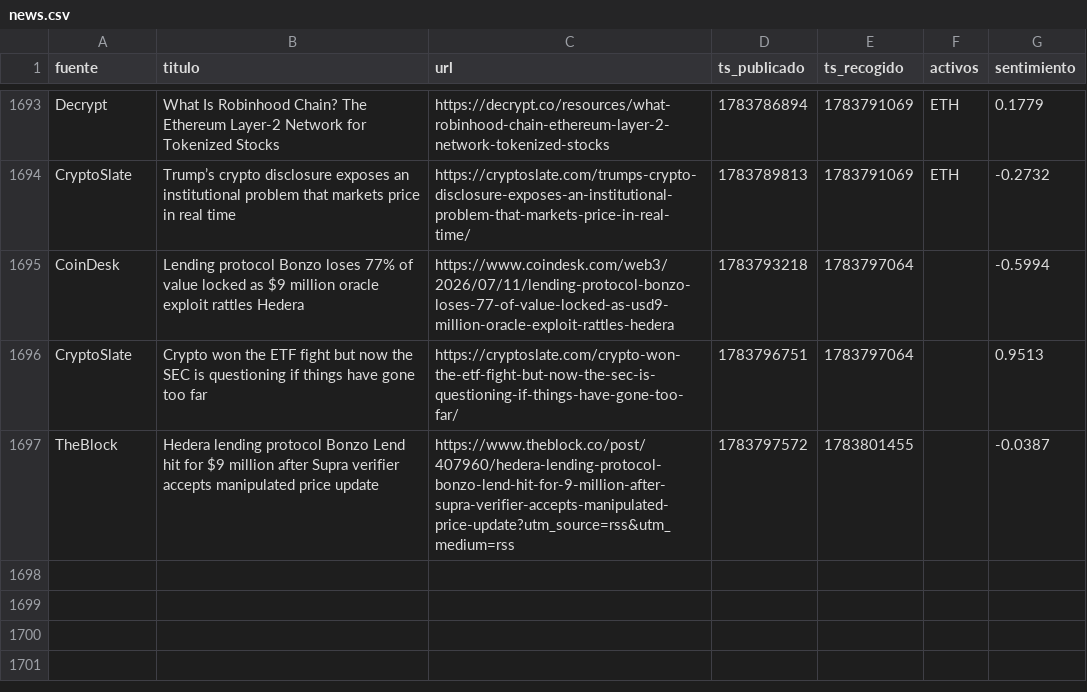
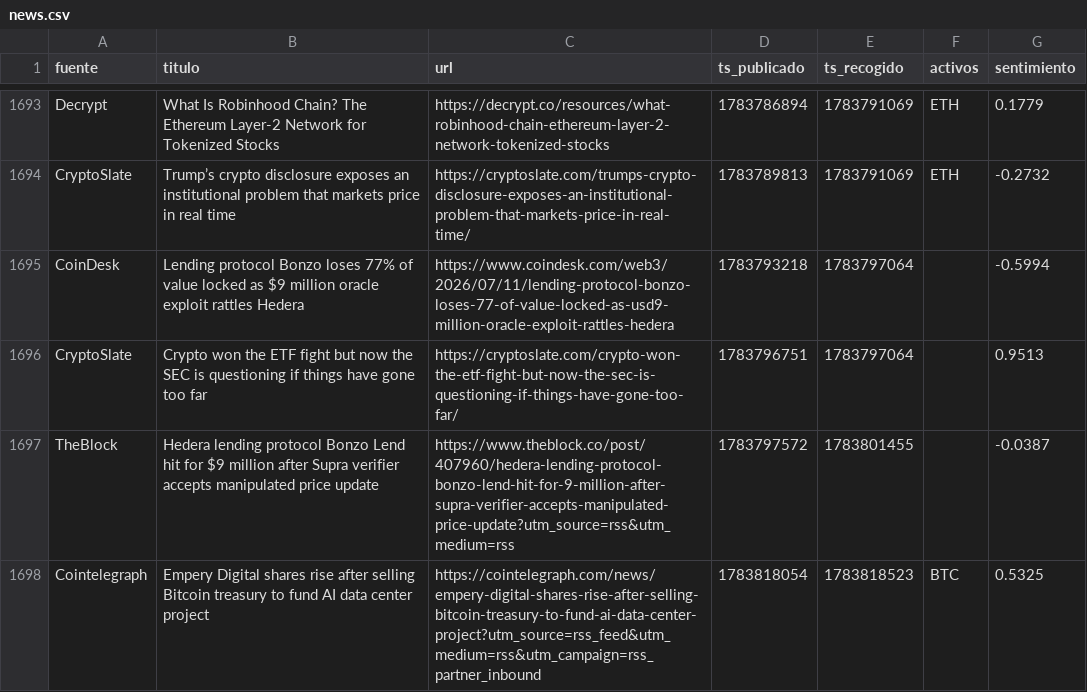
Before and after one commit to marcosgcuenta1/trading-bot, a CSV file: data/news.csv, drawn as a sheet; only a part is shown, gaps mark what is left out.

```diff
--- a/data/news.csv
+++ b/data/news.csv
@@ -1697 +1697,2 @@ CryptoSlate,Crypto won the ETF fight but now the SEC is questioning if things ha
 TheBlock,Hedera lending protocol Bonzo Lend hit for $9 million after Supra verifier accepts manipulated price update,https://www.theblock.co/post/407960/hedera-lending-protocol-bonzo-lend-hit-for-9-million-after-supra-verifier-accepts-manipulated-price-update?utm_source=rss&utm_medium=rss,1783797572,1783801455,,-0.0387
+Cointelegraph,Empery Digital shares rise after selling Bitcoin treasury to fund AI data center project,https://cointelegraph.com/news/empery-digital-shares-rise-after-selling-bitcoin-treasury-to-fund-ai-data-center-project?utm_source=rss_feed&utm_medium=rss&utm_campaign=rss_partner_inbound,1783818054,1783818523,BTC,0.5325
```
